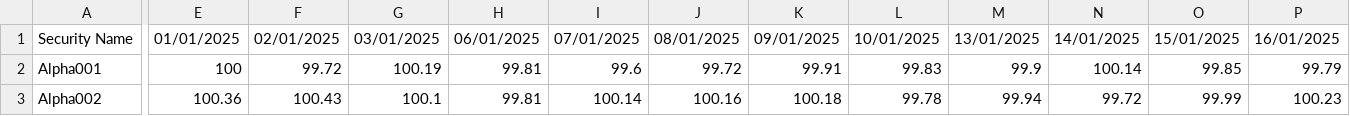
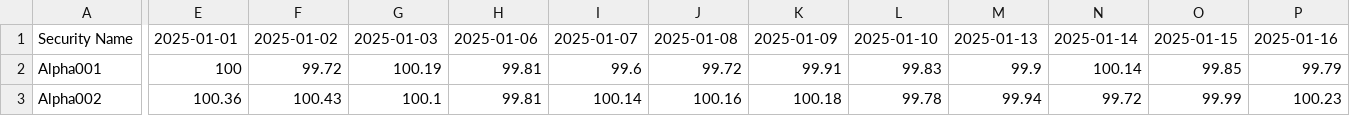
Before and after one commit to Cluckhead/Bang, a CSV file: Data/sec_Price.csv, drawn as a sheet; only a part is shown, gaps mark what is left out; the diff covers the shown part only; the diff names each change by its address in the sheet, - before the commit and + after, or states it on an @@ line.

```diff
--- a/Data/sec_Price.csv
+++ b/Data/sec_Price.csv
-E1: 01/01/2025
+E1: 2025-01-01
-F1: 02/01/2025
+F1: 2025-01-02
-G1: 03/01/2025
+G1: 2025-01-03
-H1: 06/01/2025
+H1: 2025-01-06
-I1: 07/01/2025
+I1: 2025-01-07
-J1: 08/01/2025
+J1: 2025-01-08
-K1: 09/01/2025
+K1: 2025-01-09
-L1: 10/01/2025
+L1: 2025-01-10
-M1: 13/01/2025
+M1: 2025-01-13
-N1: 14/01/2025
+N1: 2025-01-14
-O1: 15/01/2025
+O1: 2025-01-15
-P1: 16/01/2025
+P1: 2025-01-16
```
Also changed, not shown: 41 edited cells elsewhere in this file, Data/sec_Spread.csv, Data/sec_duration.csv, 2 other files.
